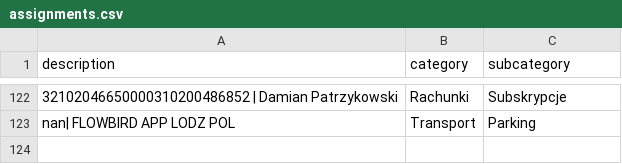
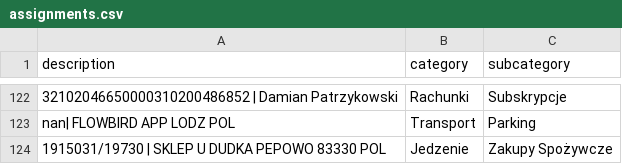
Before and after one commit to patrykkaminiecki/KategoryzatorTransakcjiWeb, a CSV file: assignments.csv, drawn as a sheet; only a part is shown, gaps mark what is left out; the diff names each change by its address in the sheet, - before the commit and + after, or states it on an @@ line.

Commit message:
Update assignments.csv - 2025-07-18 13:10:25

```diff
--- a/assignments.csv
+++ b/assignments.csv
+row 124: 1915031/19730 | SKLEP U DUDKA PEPOWO 83330 POL | Jedzenie | Zakupy Spożywcze
```
